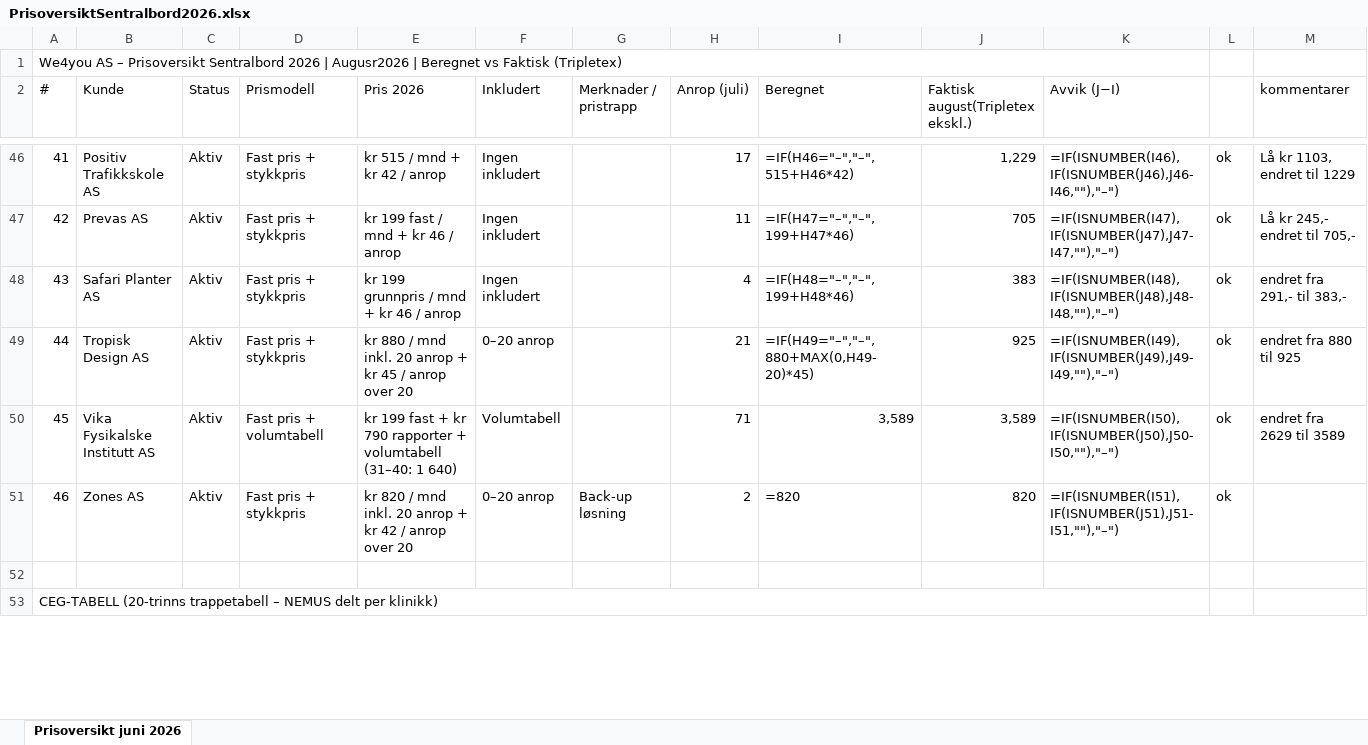
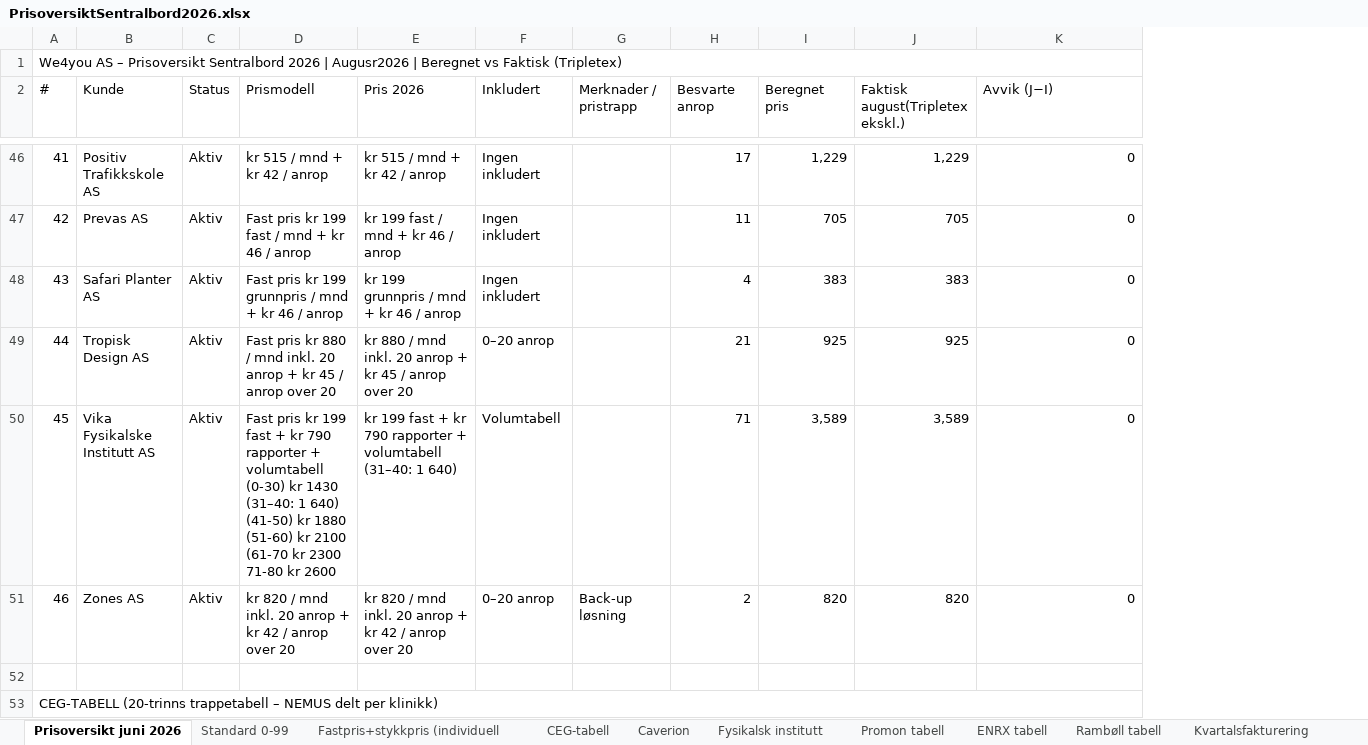
Before and after one commit to BookingkodenAS/fakturaplan, an Excel workbook: data/PrisoversiktSentralbord2026.xlsx, sheet Prisoversikt juni 2026, drawn as a sheet; only a part is shown, gaps mark what is left out; values as stored, in another font and other column widths than the file's, no cell formats; formulas without a stored value are shown as written; removed rows and columns are numbered as before the commit, all else as after; the diff covers the shown part only; the diff names each change by its address in the sheet, - before the commit and + after, or states it on an @@ line.

```diff
--- a/data/PrisoversiktSentralbord2026.xlsx (sheet Prisoversikt juni 2026)
+++ b/data/PrisoversiktSentralbord2026.xlsx (sheet Prisoversikt juni 2026)
+sheet tab: Standard 0-99
+sheet tab: Fastpris+stykkpris (individuell
+sheet tab: CEG-tabell
+sheet tab: Caverion
+sheet tab: Fysikalsk institutt
+sheet tab: Promon tabell
+sheet tab: ENRX tabell
+sheet tab: Rambøll tabell
+sheet tab: Kvartalsfakturering
-column I (Beregnet), rows 46-51: =IF(H46="–","–",515+H46*42) | =IF(H47="–","–",199+H47*46) | =IF(H48="–","–",199+H48*46) | =IF(H49="–","–",880+MAX(0,H49-20)*45) | 3,589 | =820
+column I (Beregnet pris), rows 46-51: 1,229 | 705 | 383 | 925 | 3,589 | 820
-column L, rows 46-51: all ok
-column M (kommentarer), rows 46-50: Lå kr 1103, endret til 1229 | Lå kr 245,- endret til 705,- | endret fra 291,- til 383,- | endret fra 880 til 925 | endret fra 2629 til 3589
-H2: Anrop (juli)
+H2: Besvarte anrop
-D46 (Prismodell): Fast pris + stykkpris
+D46 (Prismodell): kr 515 / mnd + kr 42 / anrop
-K46 (Avvik (J−I)): =IF(ISNUMBER(I46),IF(ISNUMBER(J46),J46-I46,""),"–")
+K46 (Avvik (J−I)): 0
-D47 (Prismodell): Fast pris + stykkpris
+D47 (Prismodell): Fast pris kr 199 fast / mnd + kr 46 / anrop
-K47 (Avvik (J−I)): =IF(ISNUMBER(I47),IF(ISNUMBER(J47),J47-I47,""),"–")
+K47 (Avvik (J−I)): 0
-D48 (Prismodell): Fast pris + stykkpris
+D48 (Prismodell): Fast pris kr 199 grunnpris / mnd + kr 46 / anrop
-K48 (Avvik (J−I)): =IF(ISNUMBER(I48),IF(ISNUMBER(J48),J48-I48,""),"–")
+K48 (Avvik (J−I)): 0
-D49 (Prismodell): Fast pris + stykkpris
+D49 (Prismodell): Fast pris kr 880 / mnd inkl. 20 anrop + kr 45 / anrop over 20
-K49 (Avvik (J−I)): =IF(ISNUMBER(I49),IF(ISNUMBER(J49),J49-I49,""),"–")
+K49 (Avvik (J−I)): 0
-D50 (Prismodell): Fast pris + volumtabell
+D50 (Prismodell): Fast pris kr 199 fast + kr 790 rapporter + volumtabell (0-30) kr 1430 (31–40: 1 640) (41-50) kr 1880 (51-60) kr 2100 (61-70 kr 2300 71-80 kr 2600
-K50 (Avvik (J−I)): =IF(ISNUMBER(I50),IF(ISNUMBER(J50),J50-I50,""),"–")
+K50 (Avvik (J−I)): 0
-D51 (Prismodell): Fast pris + stykkpris
+D51 (Prismodell): kr 820 / mnd inkl. 20 anrop + kr 42 / anrop over 20
-K51 (Avvik (J−I)): =IF(ISNUMBER(I51),IF(ISNUMBER(J51),J51-I51,""),"–")
+K51 (Avvik (J−I)): 0
```
Also changed, not shown: 2 added rows, 7 removed rows, 118 edited cells, merged cells and row numbers in column A elsewhere in this sheet, cell formats, 3 other files.
